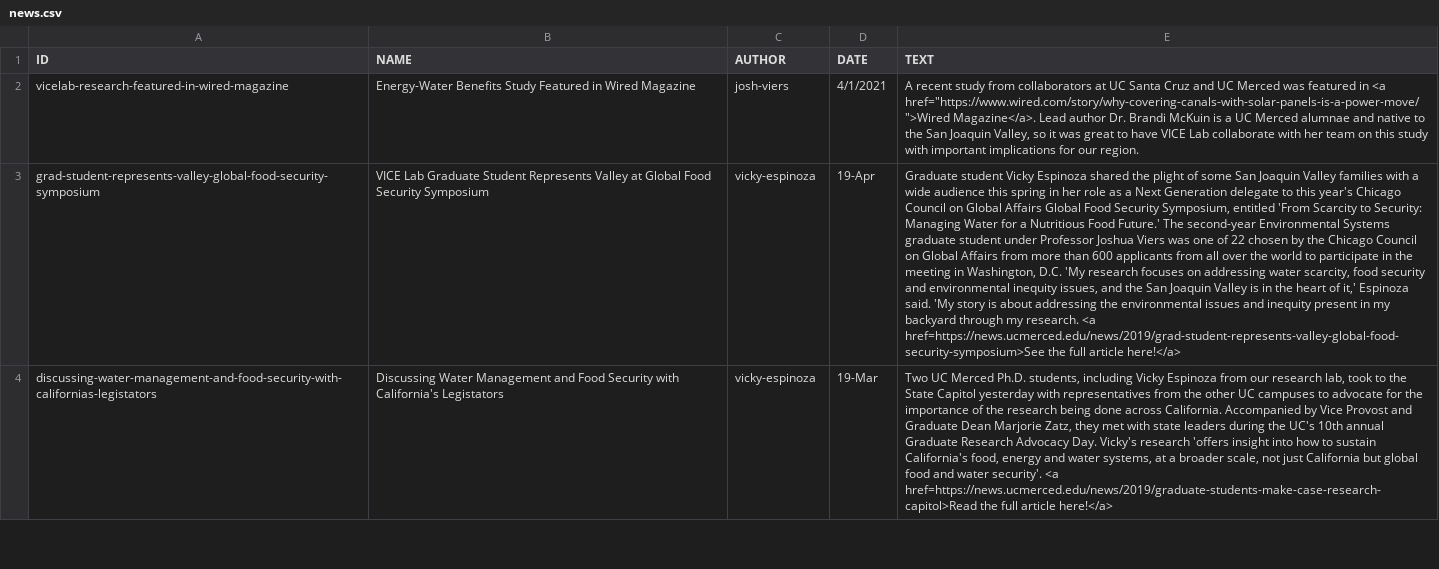
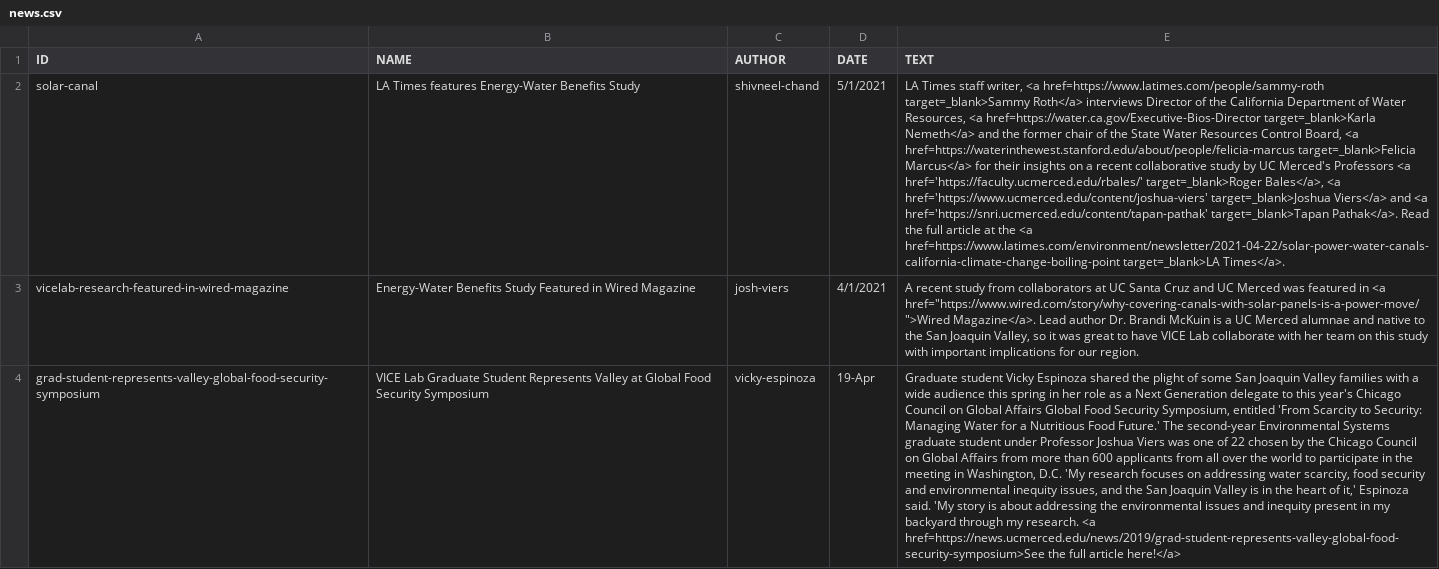
Before and after one commit to vicelab/vicelab.github.io, a CSV file: news.csv, drawn as a sheet; only a part is shown; the shorter side is filled out with more unchanged rows; the diff names each change by its address in the sheet, - before the commit and + after, or states it on an @@ line.

Commit message:
added la times solar news

```diff
--- a/news.csv
+++ b/news.csv
+row 2: solar-canal | LA Times features Energy-Water Benefits Study | shivneel-chand | 5/1/2021 | LA Times staff writer, <a href=https://www.latimes.com/people/sammy-roth target=_blank>Sammy Roth</a> interviews Director of the California Department of Water Resources, <a href=https://water.ca.gov/Executive-Bios-Director target=_blank>Karla Nemeth</a> and the former chair of the State Water Resources Control Board, <a href=https://waterinthewest.stanford.edu/about/people/felicia-marcus target=_blank>Felicia Marcus</a> for their insights on a recent collaborative study by UC Merced's Professors <a href='https://faculty.ucmerced.edu/rbales/' target=_blank>Roger Bales</a>, <a href='https://www.ucmerced.edu/content/joshua-viers' target=_blank>Joshua Viers</a> and <a href='https://snri.ucmerced.edu/content/tapan-pathak' target=_blank>Tapan Pathak</a>. Read the full article at the <a href=https://www.latimes.com/environment/newsletter/2021-04-22/solar-power-water-canals-california-climate-change-boiling-point target=_blank>LA Times</a>.
```
Also changed, not shown: 2 other files.
